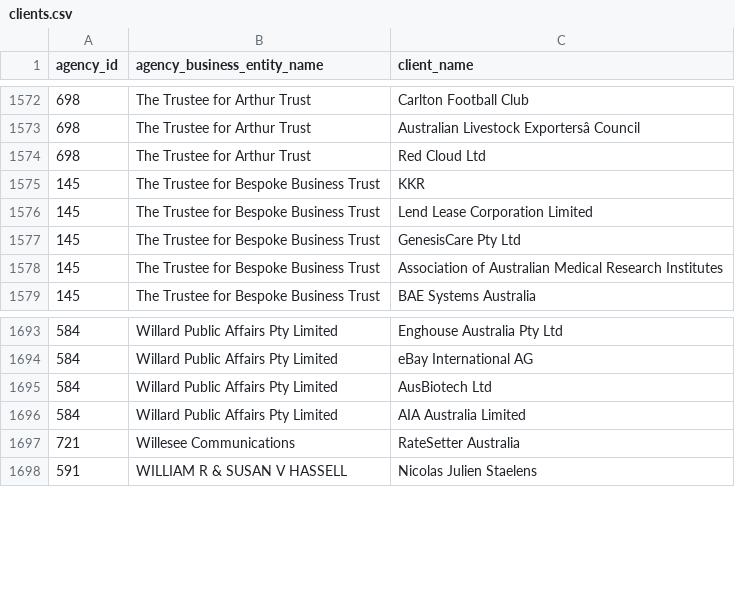
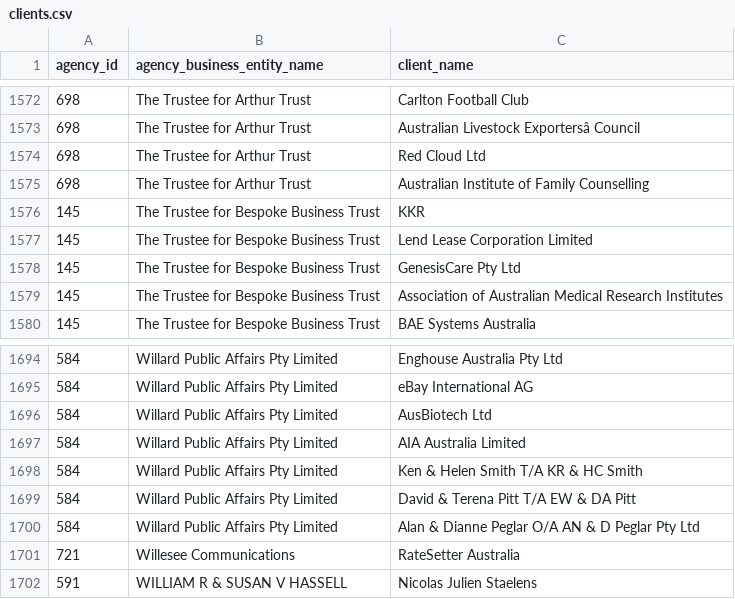
Before and after one commit to henare/australian_government_lobbyists_register, a CSV file: clients.csv, drawn as a sheet; only a part is shown, gaps mark what is left out; the diff names each change by its address in the sheet, - before the commit and + after, or states it on an @@ line.

```diff
--- a/clients.csv
+++ b/clients.csv
+row 1575: 698 | The Trustee for Arthur Trust | Australian Institute of Family Counselling
+row 1698: 584 | Willard Public Affairs Pty Limited | Ken & Helen Smith T/A KR & HC Smith
+row 1699: 584 | Willard Public Affairs Pty Limited | David & Terena Pitt T/A EW & DA Pitt
+row 1700: 584 | Willard Public Affairs Pty Limited | Alan & Dianne Peglar O/A AN & D Peglar Pty Ltd
```
Also changed, not shown: agencies.csv, lobbyists.csv.
